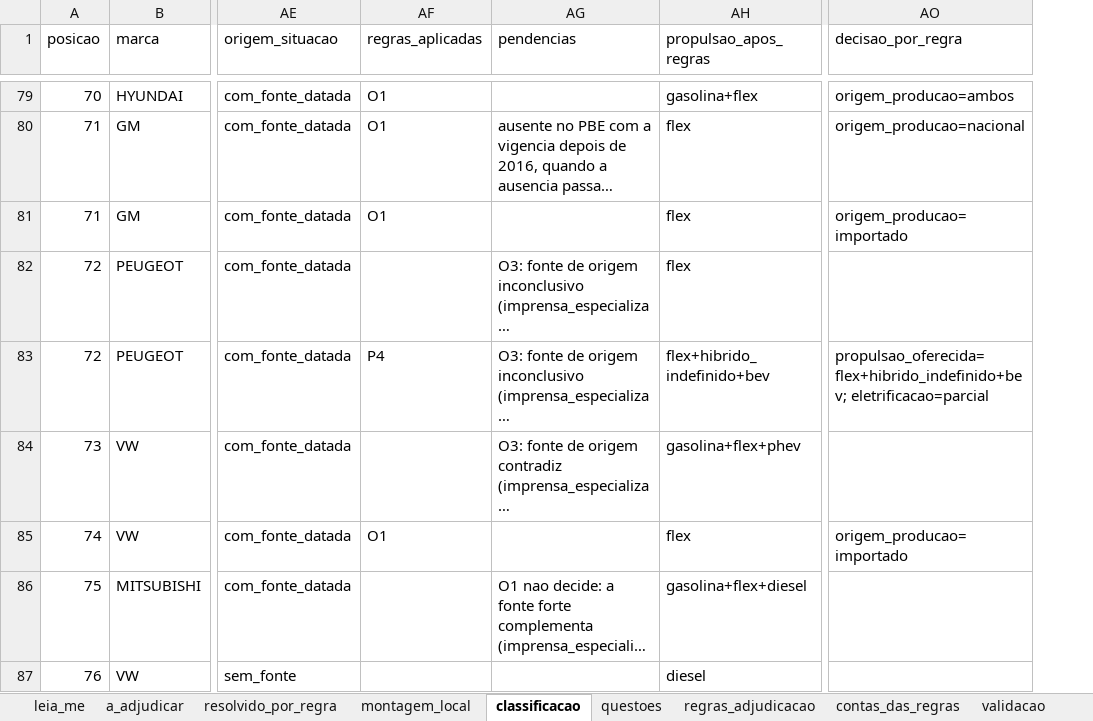
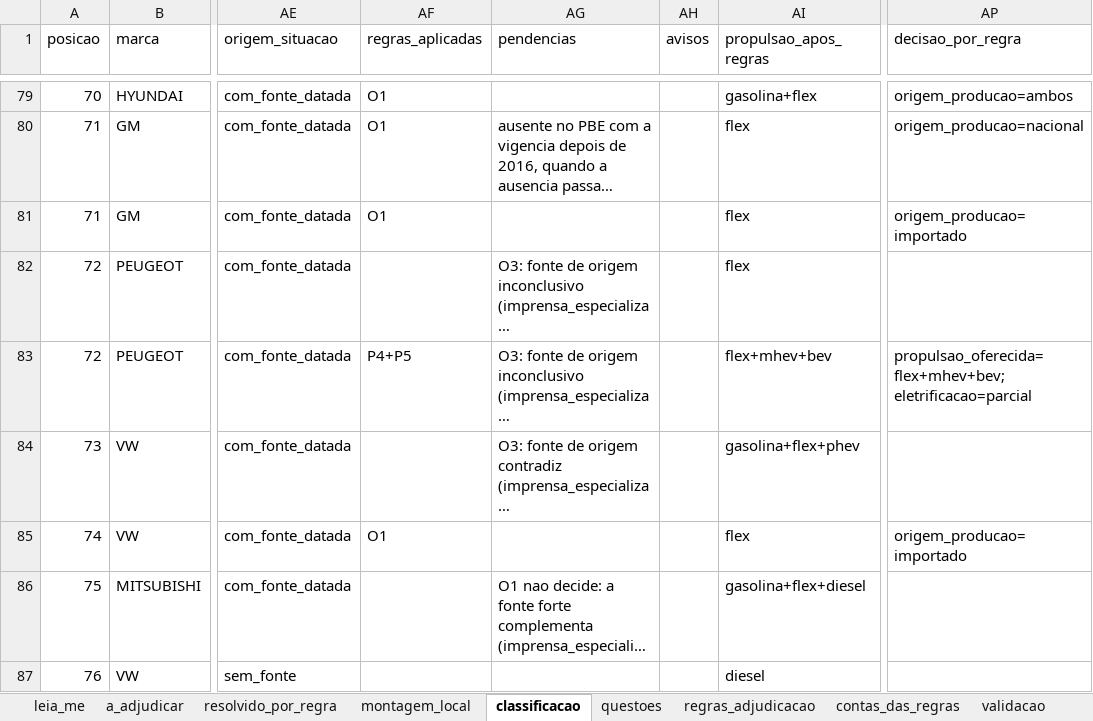
Before and after one commit to FranciscoArejano/Mercado-Automotivo, an Excel workbook: saidas/classificacao_rascunho.xlsx, sheet classificacao, drawn as a sheet; only a part is shown, gaps mark what is left out; long unchanged cells end in …; values as stored, in another font and other column widths than the file's, no borders; addresses are those after the commit; the diff covers the shown part only; the diff names each change by its address in the sheet, - before the commit and + after, or states it on an @@ line.

```diff
--- a/saidas/classificacao_rascunho.xlsx (sheet classificacao)
+++ b/saidas/classificacao_rascunho.xlsx (sheet classificacao)
+column AH (avisos), empty
-AF83 (regras_aplicadas): P4
+AF83 (regras_aplicadas): P4+P5
-AI83 (propulsao_apos_regras): flex+hibrido_indefinido+bev
+AI83 (propulsao_apos_regras): flex+mhev+bev
-AP83 (decisao_por_regra): propulsao_oferecida=flex+hibrido_indefinido+bev; eletrificacao=parcial
+AP83 (decisao_por_regra): propulsao_oferecida=flex+mhev+bev; eletrificacao=parcial
```
Also changed, not shown: 48 edited cells elsewhere in this sheet, sheet resolvido_por_regra, sheet contas_das_regras, sheet tipo_fonte_dominio, sheet a_adjudicar, sheet regras_adjudicacao, 49 other files.
